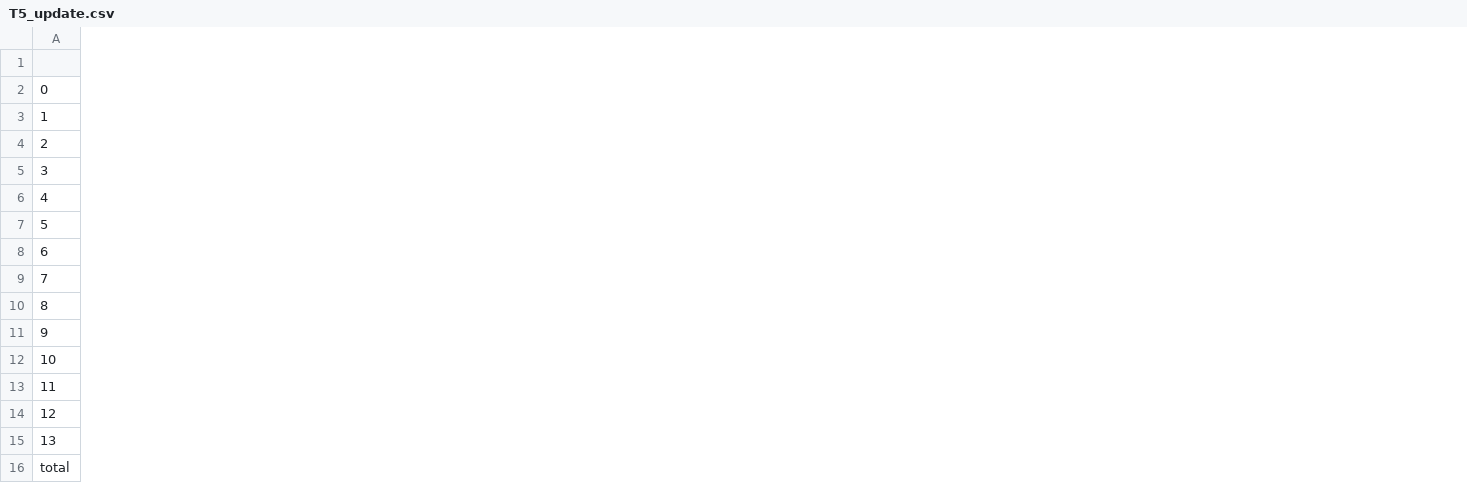
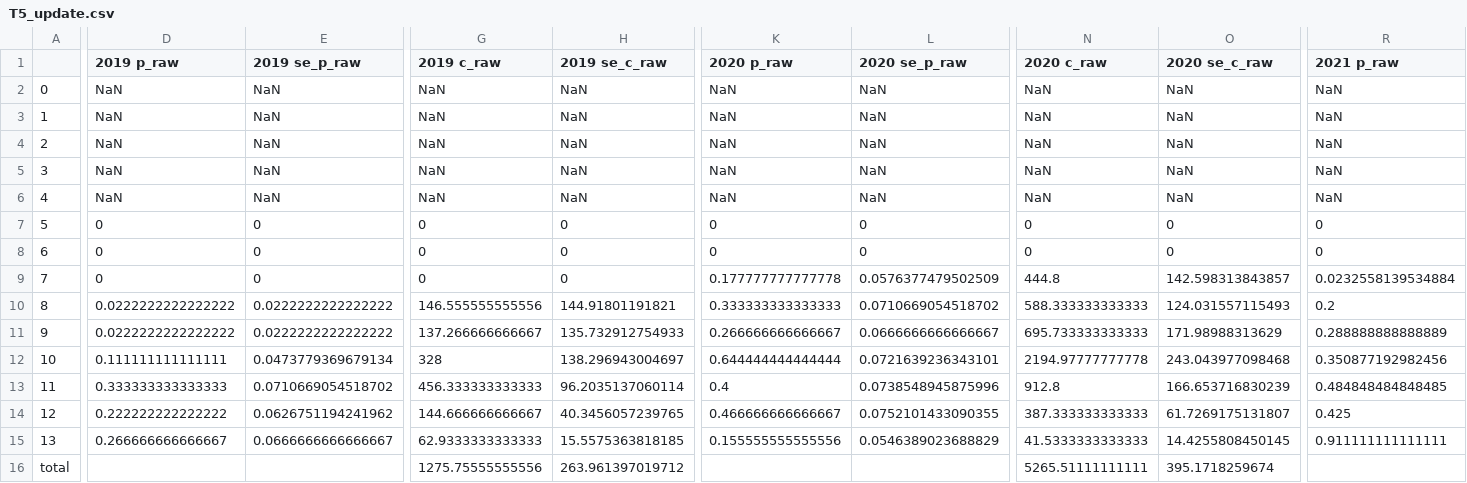
Before and after one commit to ADFG-DSF/ChitinaSampling, a CSV file: output/T5_update.csv, drawn as a sheet; only a part is shown, gaps mark what is left out; the diff covers the shown part only; the diff names each change by its address in the sheet, - before the commit and + after, or states it on an @@ line.

```diff
--- a/output/T5_update.csv
+++ b/output/T5_update.csv
+column D (2019 p_raw), rows 2-15: NaN | NaN | NaN | NaN | NaN | 0 | 0 | 0 | 0.0222222222222222 | 0.0222222222222222 | 0.111111111111111 | 0.333333333333333 | 0.222222222222222 | 0.266666666666667
+column E (2019 se_p_raw), rows 2-15: NaN | NaN | NaN | NaN | NaN | 0 | 0 | 0 | 0.0222222222222222 | 0.0222222222222222 | 0.0473779369679134 | 0.0710669054518702 | 0.0626751194241962 | 0.0666666666666667
+column G (2019 c_raw), rows 2-16: NaN | NaN | NaN | NaN | NaN | 0 | 0 | 0 | 146.555555555556 | 137.266666666667 | 328 | 456.333333333333 | 144.666666666667 | 62.9333333333333 | 1275.75555555556
+column H (2019 se_c_raw), rows 2-16: NaN | NaN | NaN | NaN | NaN | 0 | 0 | 0 | 144.91801191821 | 135.732912754933 | 138.296943004697 | 96.2035137060114 | 40.3456057239765 | 15.5575363818185 | 263.961397019712
+column K (2020 p_raw), rows 2-15: NaN | NaN | NaN | NaN | NaN | 0 | 0 | 0.177777777777778 | 0.333333333333333 | 0.266666666666667 | 0.644444444444444 | 0.4 | 0.466666666666667 | 0.155555555555556
+column L (2020 se_p_raw), rows 2-15: NaN | NaN | NaN | NaN | NaN | 0 | 0 | 0.0576377479502509 | 0.0710669054518702 | 0.0666666666666667 | 0.0721639236343101 | 0.0738548945875996 | 0.0752101433090355 | 0.0546389023688829
+column N (2020 c_raw), rows 2-16: NaN | NaN | NaN | NaN | NaN | 0 | 0 | 444.8 | 588.333333333333 | 695.733333333333 | 2194.97777777778 | 912.8 | 387.333333333333 | 41.5333333333333 | 5265.51111111111
+column O (2020 se_c_raw), rows 2-16: NaN | NaN | NaN | NaN | NaN | 0 | 0 | 142.598313843857 | 124.031557115493 | 171.98988313629 | 243.043977098468 | 166.653716830239 | 61.7269175131807 | 14.4255808450145 | 395.1718259674
+column R (2021 p_raw), rows 2-15: NaN | NaN | NaN | NaN | NaN | 0 | 0 | 0.0232558139534884 | 0.2 | 0.288888888888889 | 0.350877192982456 | 0.484848484848485 | 0.425 | 0.911111111111111
```
Also changed, not shown: 7 added columns and 3 edited cells elsewhere in this file, output/T10_update.csv, output/T17_update.csv, 17 other files.
